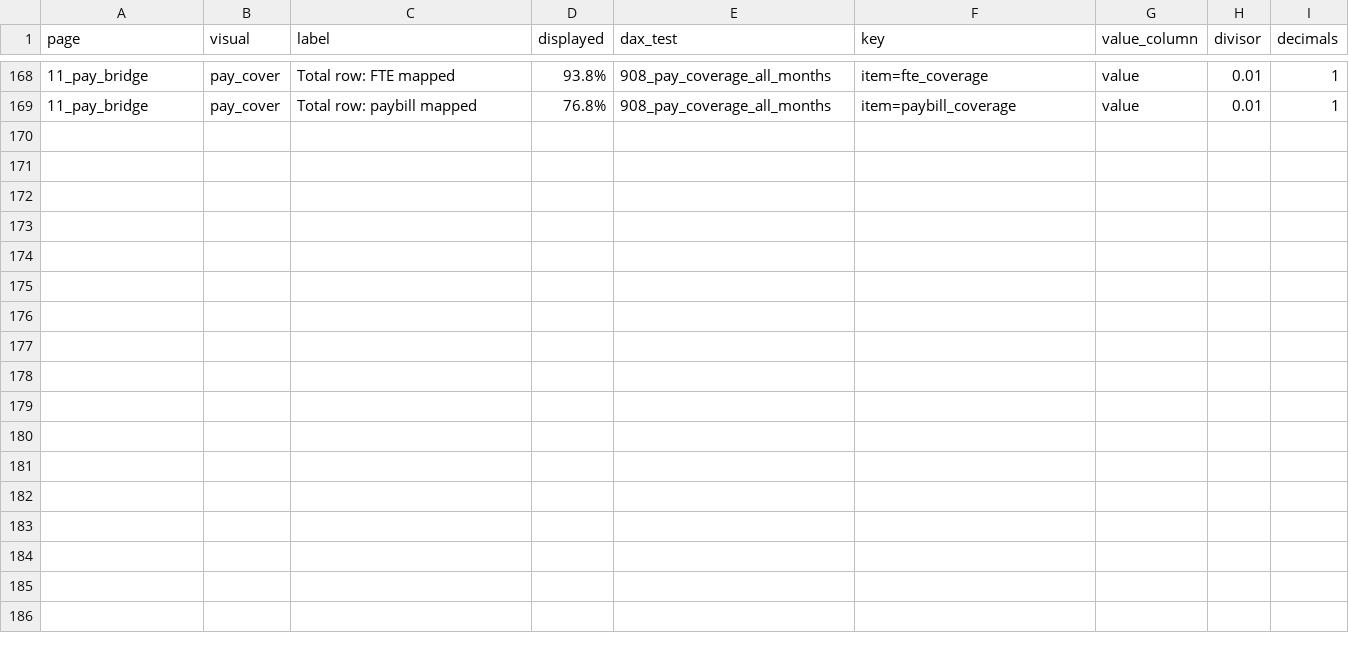
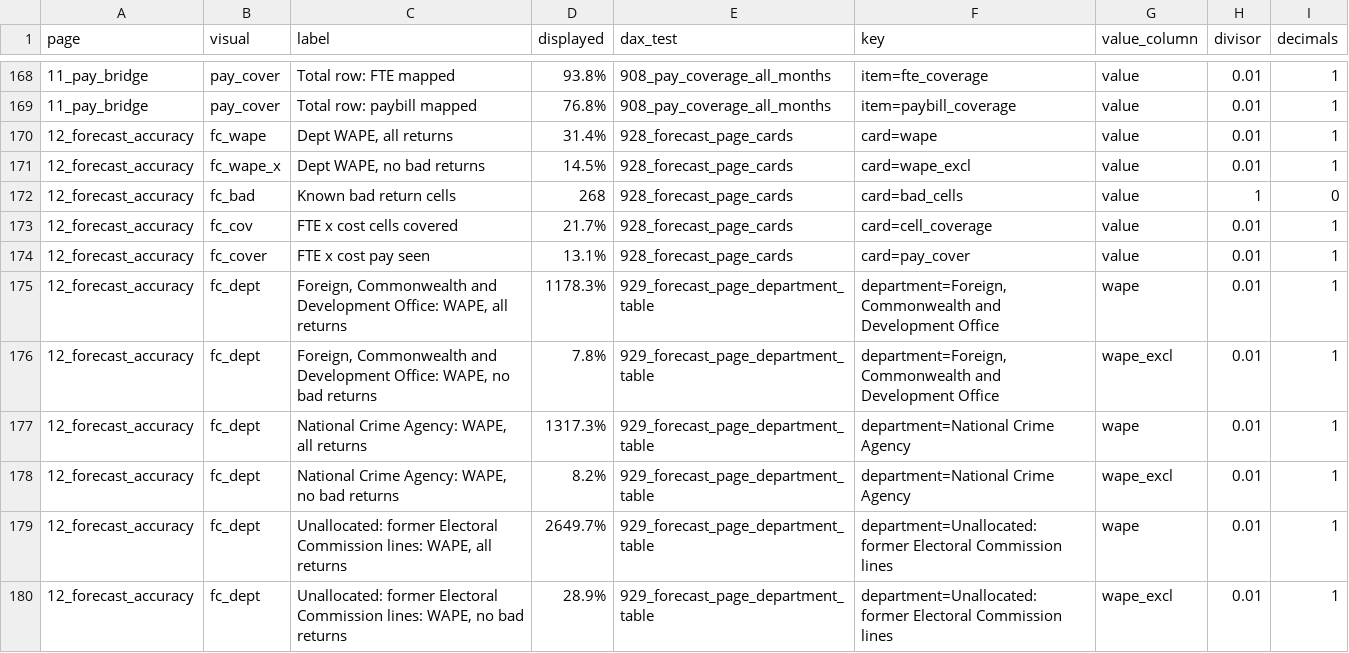
Before and after one commit to Shivansh9307/uk-group-finance-reporting, a CSV file: evidence/report/screenshot_figures.csv, drawn as a sheet; only a part is shown, gaps mark what is left out.

```diff
--- a/evidence/report/screenshot_figures.csv
+++ b/evidence/report/screenshot_figures.csv
@@ -169 +169,12 @@ page,visual,label,displayed,dax_test,key,value_column,divisor,decimals
 11_pay_bridge,pay_cover,Total row: paybill mapped,76.8%,908_pay_coverage_all_months,item=paybill_coverage,value,0.01,1
+12_forecast_accuracy,fc_wape,"Dept WAPE, all returns",31.4%,928_forecast_page_cards,card=wape,value,0.01,1
+12_forecast_accuracy,fc_wape_x,"Dept WAPE, no bad returns",14.5%,928_forecast_page_cards,card=wape_excl,value,0.01,1
+12_forecast_accuracy,fc_bad,Known bad return cells,268,928_forecast_page_cards,card=bad_cells,value,1,0
+12_forecast_accuracy,fc_cov,FTE x cost cells covered,21.7%,928_forecast_page_cards,card=cell_coverage,value,0.01,1
+12_forecast_accuracy,fc_cover,FTE x cost pay seen,13.1%,928_forecast_page_cards,card=pay_cover,value,0.01,1
+12_forecast_accuracy,fc_dept,"Foreign, Commonwealth and Development Office: WAPE, all returns",1178.3%,929_forecast_page_department_table,"department=Foreign, Commonwealth and Development Office",wape,0.01,1
+12_forecast_accuracy,fc_dept,"Foreign, Commonwealth and Development Office: WAPE, no bad returns",7.8%,929_forecast_page_department_table,"department=Foreign, Commonwealth and Development Office",wape_excl,0.01,1
+12_forecast_accuracy,fc_dept,"National Crime Agency: WAPE, all returns",1317.3%,929_forecast_page_department_table,department=National Crime Agency,wape,0.01,1
+12_forecast_accuracy,fc_dept,"National Crime Agency: WAPE, no bad returns",8.2%,929_forecast_page_department_table,department=National Crime Agency,wape_excl,0.01,1
+12_forecast_accuracy,fc_dept,"Unallocated: former Electoral Commission lines: WAPE, all returns",2649.7%,929_forecast_page_department_table,department=Unallocated: former Electoral Commission lines,wape,0.01,1
+12_forecast_accuracy,fc_dept,"Unallocated: former Electoral Commission lines: WAPE, no bad returns",28.9%,929_forecast_page_department_table,department=Unallocated: former Electoral Commission lines,wape_excl,0.01,1
```
Also changed, not shown: evidence/report/pbir_bpa.csv, 21 other files.
